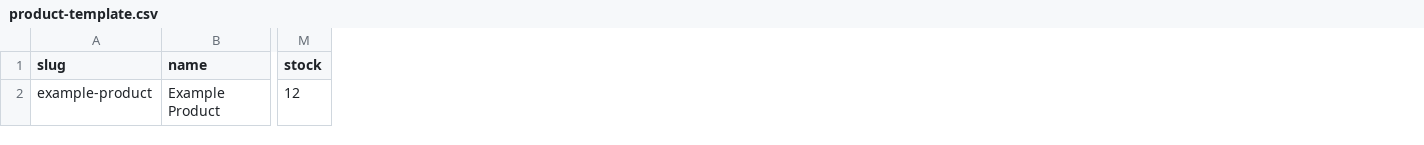
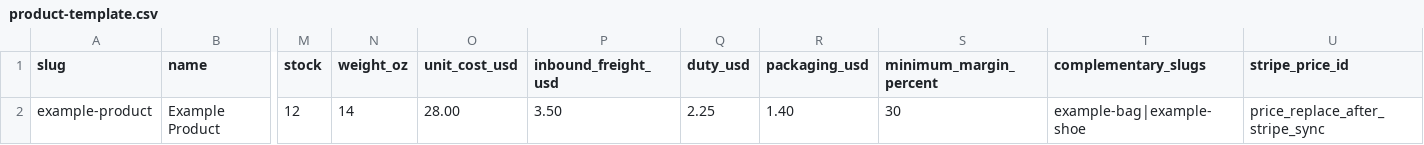
Before and after one commit to andreajoa/amb-boutique, a CSV file: imports/product-template.csv, drawn as a sheet; only a part is shown, gaps mark what is left out; the diff names each change by its address in the sheet, - before the commit and + after, or states it on an @@ line.

Commit message:
Update AMB conversion flow: imports/product-template.csv

```diff
--- a/imports/product-template.csv
+++ b/imports/product-template.csv
+column N (weight_oz), row 2: 14
+column O (unit_cost_usd), row 2: 28.00
+column P (inbound_freight_usd), row 2: 3.50
+column Q (duty_usd), row 2: 2.25
+column R (packaging_usd), row 2: 1.40
+column S (minimum_margin_percent), row 2: 30
+column T (complementary_slugs), row 2: example-bag|example-shoe
+column U (stripe_price_id), row 2: price_replace_after_stripe_sync
```
